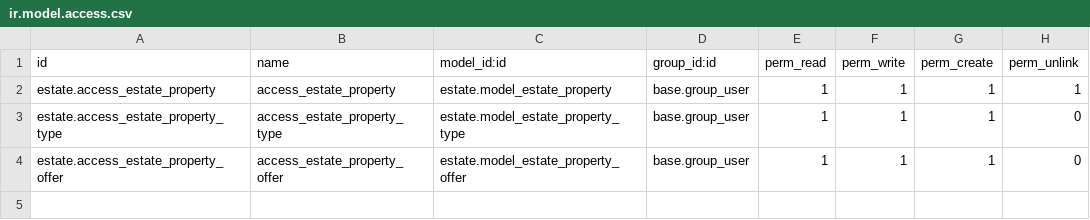
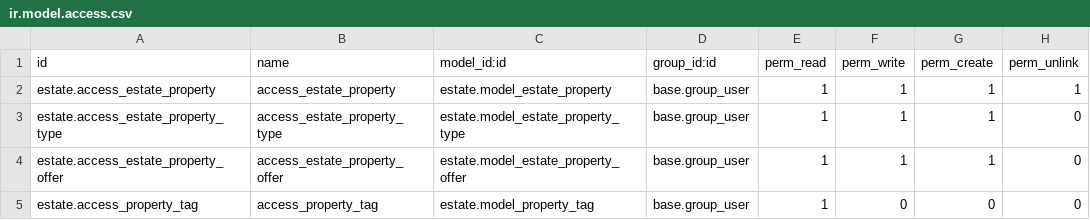
Before and after one commit to hadiya8149/pre_internship_assignment, a CSV file: realestatemanagement/addons/estate/security/ir.model.access.csv, drawn as a sheet.

Commit message:
res.users model inheritance view

```diff
--- a/realestatemanagement/addons/estate/security/ir.model.access.csv
+++ b/realestatemanagement/addons/estate/security/ir.model.access.csv
@@ -4 +4,2 @@ estate.access_estate_property_type,access_estate_property_type,estate.model_esta
 estate.access_estate_property_offer,access_estate_property_offer,estate.model_estate_property_offer,base.group_user,1,1,1,0
+estate.access_property_tag,access_property_tag,estate.model_property_tag,base.group_user,1,0,0,0
```
Also changed, not shown: 5 other files.
